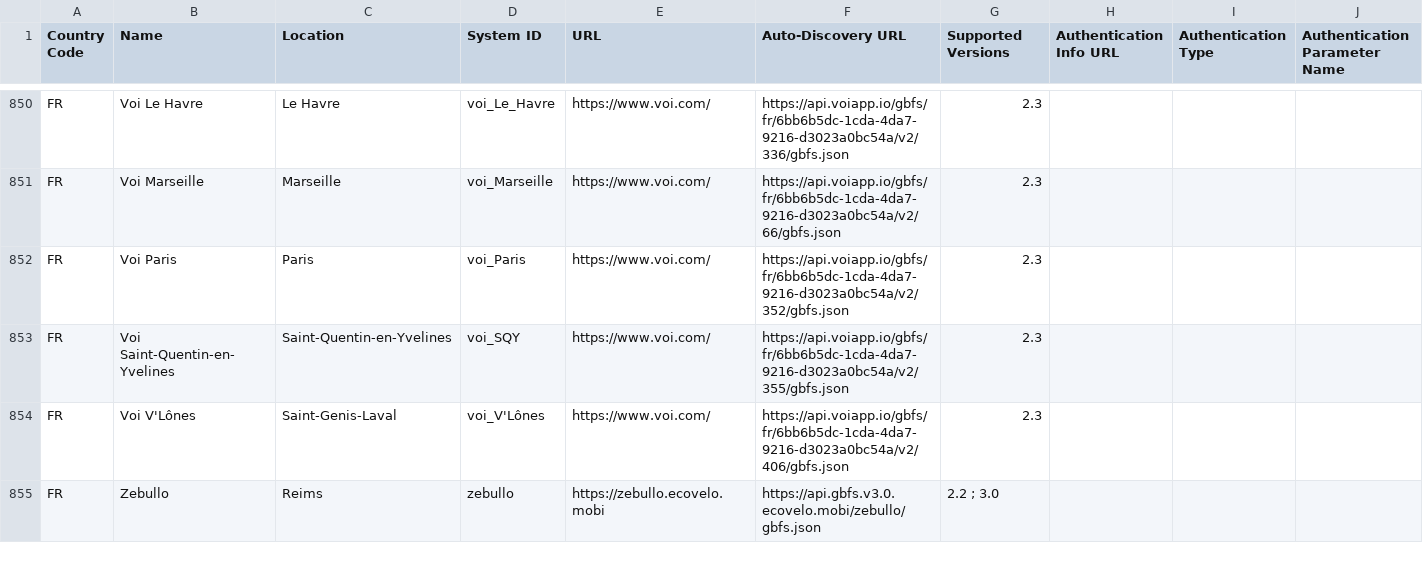
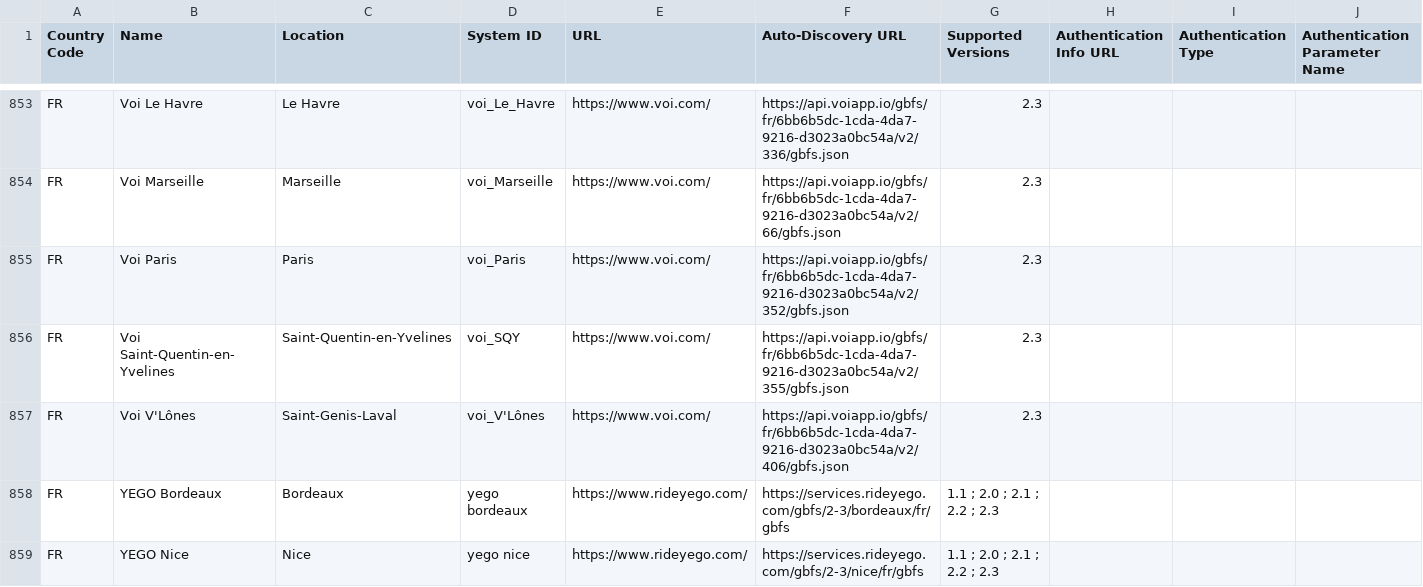
Before and after one commit to MobilityData/gbfs, a CSV file: systems.csv, drawn as a sheet; only a part is shown, gaps mark what is left out; the shorter side is filled out with more unchanged rows; the diff covers the shown part only; the diff names each change by its address in the sheet, - before the commit and + after, or states it on an @@ line.

Commit message:
Add 11 feeds from Dott, Ecovelo, nextbike, Voi and YEGO (#871)
* Add 1 feed from Ecovelo in Bretagne, FR

* Add 4 feeds from Dott in IT, NL and NO

* Add 1 feed from nextbike in AT

* Add 4 feeds from YEGO in FR

* Add 1 feed from Voi in FR

```diff
--- a/systems.csv
+++ b/systems.csv
+row 858: FR | YEGO Bordeaux | Bordeaux | yego bordeaux | https://www.rideyego.com/ | https://services.rideyego.com/gbfs/2-3/bordeaux/fr/gbfs | 1.1 ; 2.0 ; 2.1 ; 2.2 ; 2.3
+row 859: FR | YEGO Nice | Nice | yego nice | https://www.rideyego.com/ | https://services.rideyego.com/gbfs/2-3/nice/fr/gbfs | 1.1 ; 2.0 ; 2.1 ; 2.2 ; 2.3
```
Also changed, not shown: 9 added rows elsewhere in this file.
